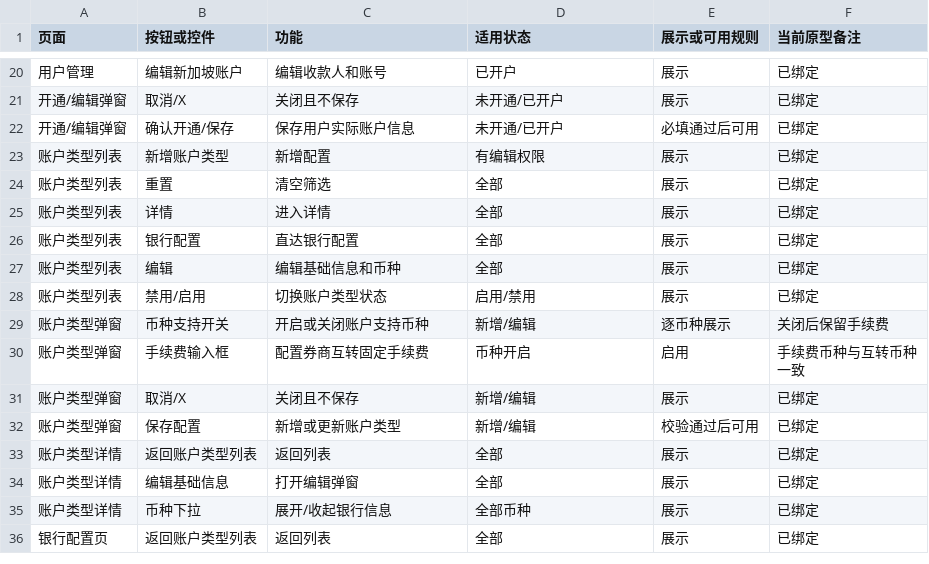
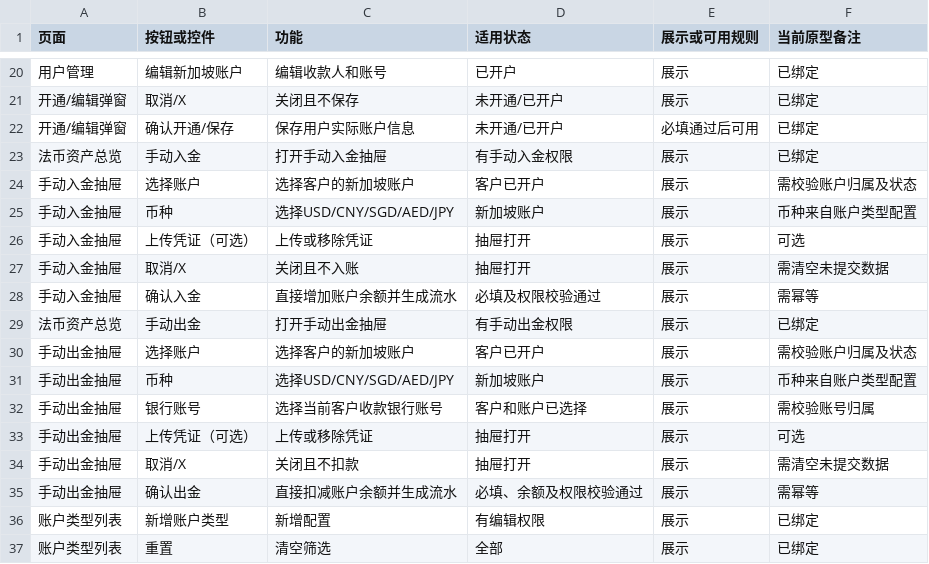
Before and after one commit to wanyaqi416-source/prd-baas, a CSV file: docs/test-cases/singapore-account-opening/03-管理端按钮覆盖清单.csv, drawn as a sheet; only a part is shown, gaps mark what is left out; the shorter side is filled out with more unchanged rows.

```diff
--- a/docs/test-cases/singapore-account-opening/03-管理端按钮覆盖清单.csv
+++ b/docs/test-cases/singapore-account-opening/03-管理端按钮覆盖清单.csv
@@ -22,2 +22,15 @@
 "开通/编辑弹窗","确认开通/保存","保存用户实际账户信息","未开通/已开户","必填通过后可用","已绑定"
+"法币资产总览","手动入金","打开手动入金抽屉","有手动入金权限","展示","已绑定"
+"手动入金抽屉","选择账户","选择客户的新加坡账户","客户已开户","展示","需校验账户归属及状态"
+"手动入金抽屉","币种","选择USD/CNY/SGD/AED/JPY","新加坡账户","展示","币种来自账户类型配置"
+"手动入金抽屉","上传凭证（可选）","上传或移除凭证","抽屉打开","展示","可选"
+"手动入金抽屉","取消/X","关闭且不入账","抽屉打开","展示","需清空未提交数据"
+"手动入金抽屉","确认入金","直接增加账户余额并生成流水","必填及权限校验通过","展示","需幂等"
+"法币资产总览","手动出金","打开手动出金抽屉","有手动出金权限","展示","已绑定"
+"手动出金抽屉","选择账户","选择客户的新加坡账户","客户已开户","展示","需校验账户归属及状态"
+"手动出金抽屉","币种","选择USD/CNY/SGD/AED/JPY","新加坡账户","展示","币种来自账户类型配置"
+"手动出金抽屉","银行账号","选择当前客户收款银行账号","客户和账户已选择","展示","需校验账号归属"
+"手动出金抽屉","上传凭证（可选）","上传或移除凭证","抽屉打开","展示","可选"
+"手动出金抽屉","取消/X","关闭且不扣款","抽屉打开","展示","需清空未提交数据"
+"手动出金抽屉","确认出金","直接扣减账户余额并生成流水","必填、余额及权限校验通过","展示","需幂等"
 "账户类型列表","新增账户类型","新增配置","有编辑权限","展示","已绑定"
```
Also changed, not shown: 24 other files.
